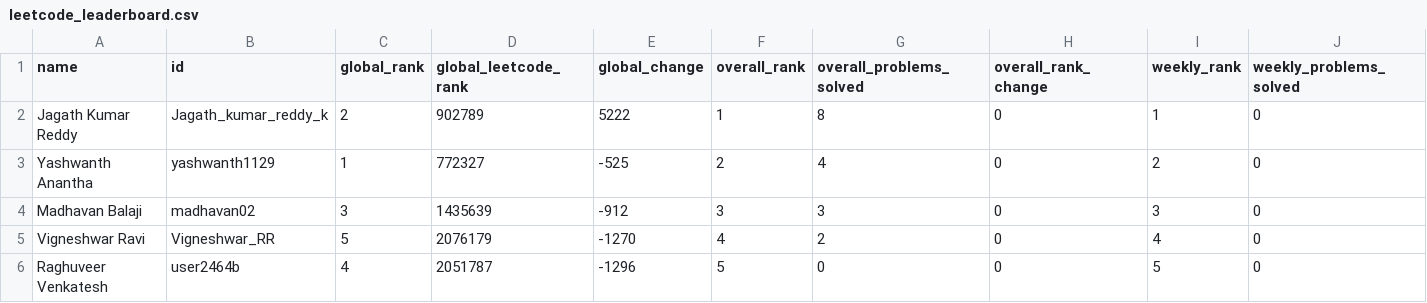
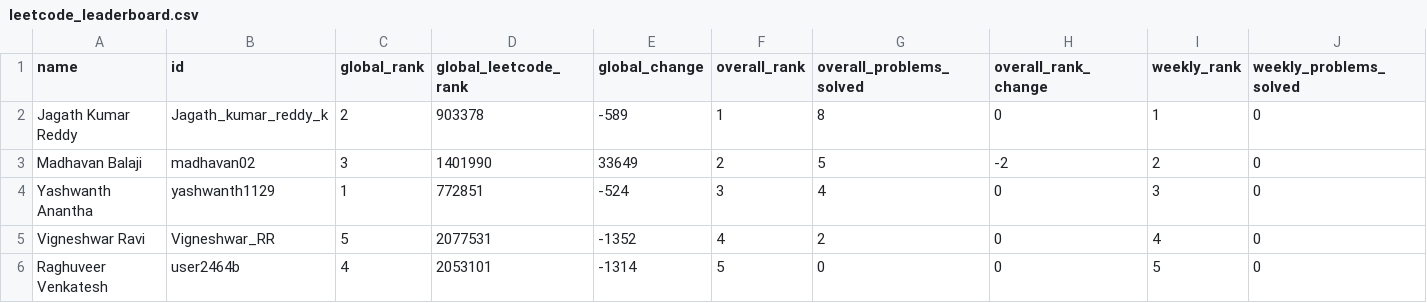
Before and after one commit to DSMLIUI/home, a CSV file: public/data/leetcode_leaderboard.csv, drawn as a sheet; only a part is shown; removed rows and columns are numbered as before the commit, all else as after; rows hold the shown columns only; the diff names each change by its address in the sheet, - before the commit and + after, or states it on an @@ line.

```diff
--- a/public/data/leetcode_leaderboard.csv
+++ b/public/data/leetcode_leaderboard.csv
-D2 (global_leetcode_rank): 902789
+D2 (global_leetcode_rank): 903378
-E2 (global_change): 5222
+E2 (global_change): -589
+row 3: Madhavan Balaji | madhavan02 | 3 | 1401990 | 33649 | 2 | 5 | -2 | 2 | 0
-D4 (global_leetcode_rank): 772327
+D4 (global_leetcode_rank): 772851
-E4 (global_change): -525
+E4 (global_change): -524
-F4 (overall_rank): 2
+F4 (overall_rank): 3
-I4 (weekly_rank): 2
+I4 (weekly_rank): 3
-row 4: Madhavan Balaji | madhavan02 | 3 | 1435639 | -912 | 3 | 3 | 0 | 3 | 0
-D5 (global_leetcode_rank): 2076179
+D5 (global_leetcode_rank): 2077531
-E5 (global_change): -1270
+E5 (global_change): -1352
-D6 (global_leetcode_rank): 2051787
+D6 (global_leetcode_rank): 2053101
-E6 (global_change): -1296
+E6 (global_change): -1314
```
Also changed, not shown: public/data/recent_ac_submissions.csv.
